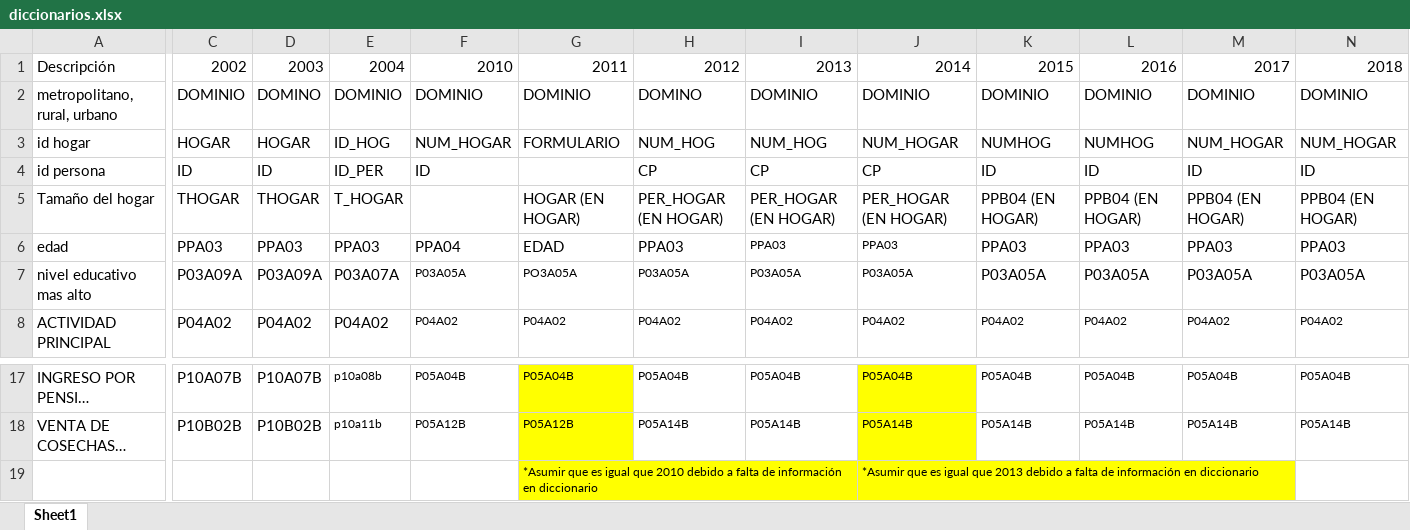
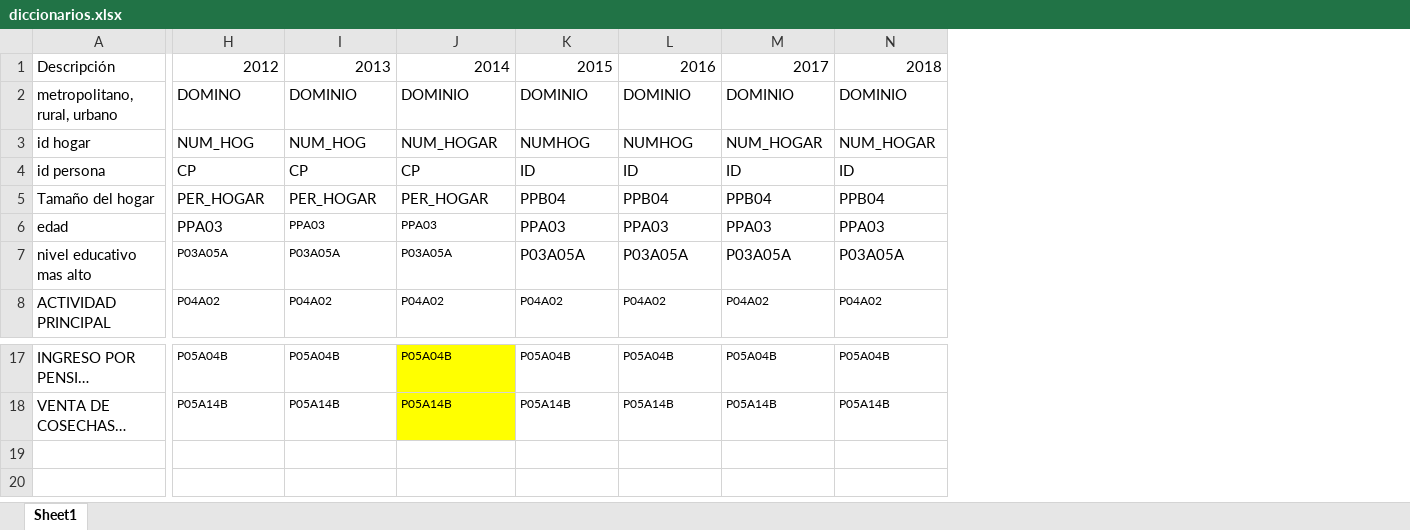
Before and after one commit to pevaldes/UNIR_ProyectoFinal, an Excel workbook: diccionarios.xlsx, sheet Sheet1, drawn as a sheet; only a part is shown, gaps mark what is left out; long unchanged cells end in …; values as stored, in another font and other column widths than the file's, no borders; rows hold the shown columns only; the diff covers the shown part only; the diff names each change by its address in the sheet, - before the commit and + after, or states it on an @@ line.

Commit message:
Add files via upload

```diff
--- a/diccionarios.xlsx (sheet Sheet1)
+++ b/diccionarios.xlsx (sheet Sheet1)
@@ column C hidden, rows 1-8: 2002 | DOMINIO | HOGAR | ID | THOGAR | PPA03 | P03A09A | P04A02; rows 17-18: P10A07B | P10B02B @@
@@ column D hidden, rows 1-8: 2003 | DOMINO | HOGAR | ID | THOGAR | PPA03 | P03A09A | P04A02; rows 17-18: P10A07B | P10B02B @@
@@ column E hidden, rows 1-8: 2004 | DOMINIO | ID_HOG | ID_PER | T_HOGAR | PPA03 | P03A07A | P04A02; rows 17-18: p10a08b | p10a11b @@
@@ column F hidden, rows 1-8: 2010 | DOMINIO | NUM_HOGAR | ID |  | PPA04 | P03A05A | P04A02; rows 17-18: P05A04B | P05A12B @@
@@ column G hidden, rows 1-8: 2011 | DOMINIO | FORMULARIO |  | HOGAR (EN HOGAR) | EDAD | PO3A05A | P04A02; rows 17-18: P05A04B | P05A12B @@
-H5: PER_HOGAR (EN HOGAR)
+H5: PER_HOGAR
-I5: PER_HOGAR (EN HOGAR)
+I5: PER_HOGAR
-J5: PER_HOGAR (EN HOGAR)
+J5: PER_HOGAR
-K5: PPB04 (EN HOGAR)
+K5: PPB04
-L5: PPB04 (EN HOGAR)
+L5: PPB04
-M5: PPB04 (EN HOGAR)
+M5: PPB04
-N5: PPB04 (EN HOGAR)
+N5: PPB04
-row 19:  |  |  |  |  | *Asumir que es igual que 2010 debido a falta de información en diccionario |  |  | *Asumir que es igual que 2013 debido a falta de información en diccionario
```
Also changed, not shown: 3 edited cells elsewhere in this sheet, hidden cells.
